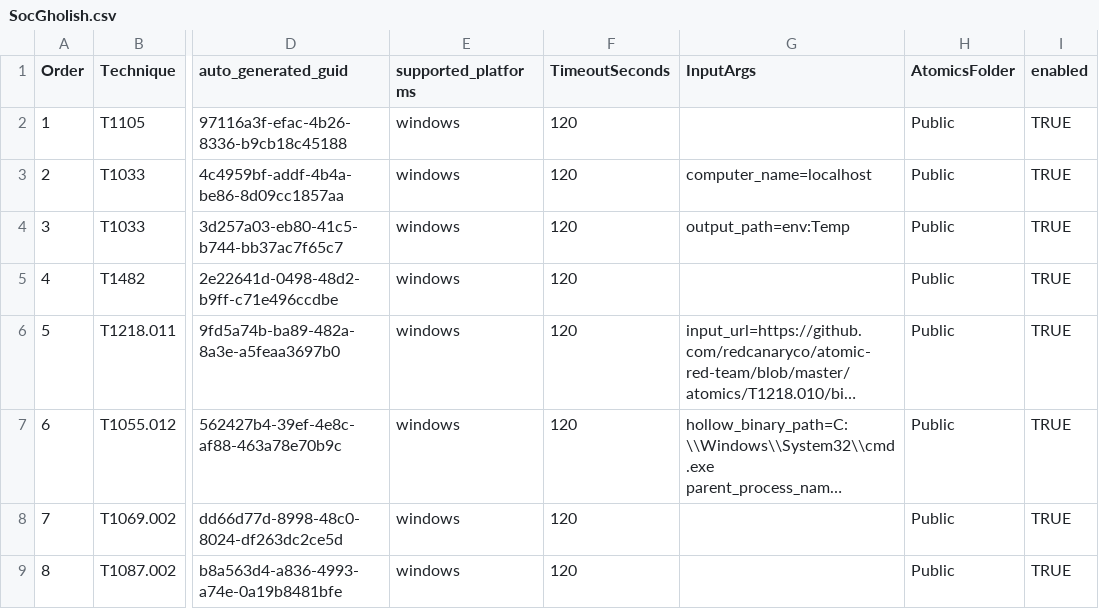
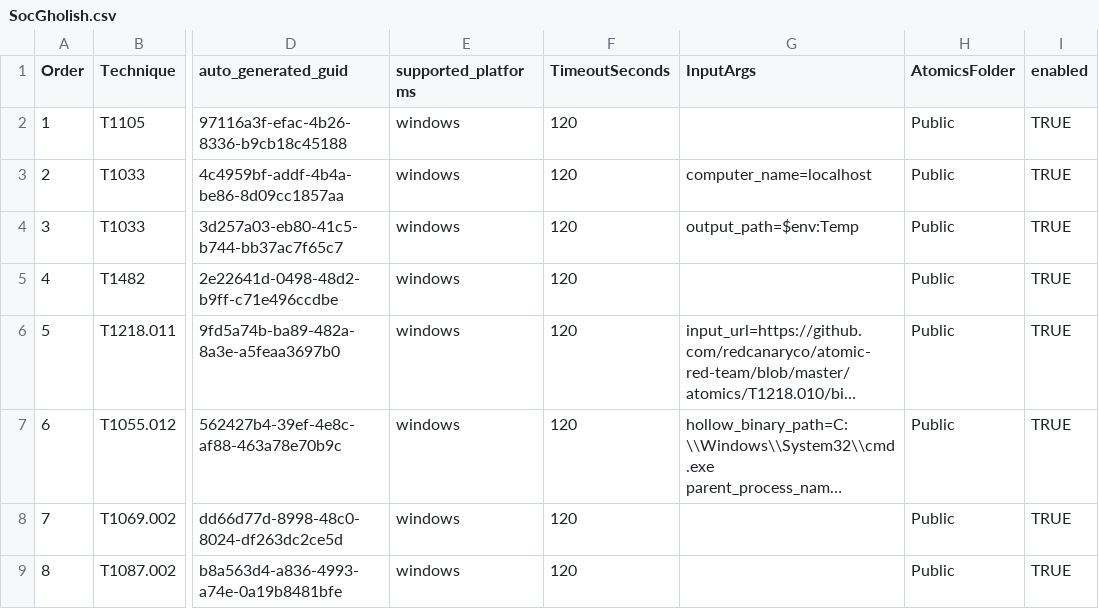
Before and after one commit to clr2of8/AttackEmulationTools, a CSV file: Samples/Emulations/SocGholish.csv, drawn as a sheet; only a part is shown, gaps mark what is left out; long unchanged cells end in …; the diff names each change by its address in the sheet, - before the commit and + after, or states it on an @@ line.

Commit message:
add $

```diff
--- a/Samples/Emulations/SocGholish.csv
+++ b/Samples/Emulations/SocGholish.csv
-G4 (InputArgs): output_path=env:Temp
+G4 (InputArgs): output_path=$env:Temp
```
